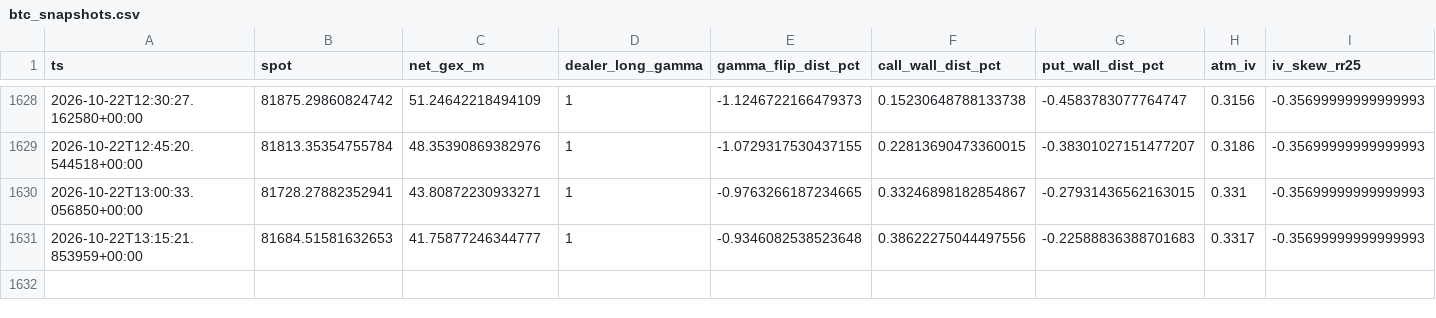
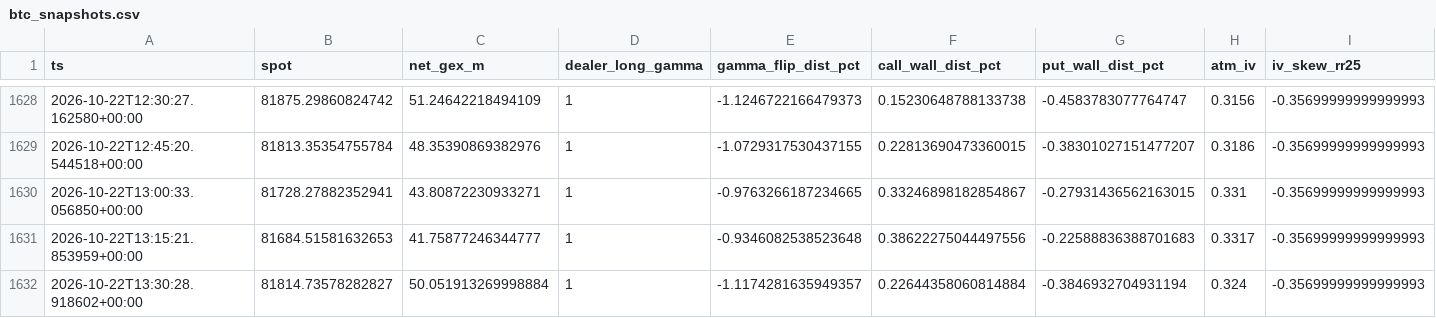
Before and after one commit to champphakphum-ai/squeeze-ea, a CSV file: data/btc_snapshots.csv, drawn as a sheet; only a part is shown, gaps mark what is left out; rows hold the shown columns only; the diff names each change by its address in the sheet, - before the commit and + after, or states it on an @@ line.

```diff
--- a/data/btc_snapshots.csv
+++ b/data/btc_snapshots.csv
+row 1632: 2026-10-22T13:30:28.918602+00:00 | 81814.73578282827 | 50.051913269998884 | 1 | -1.1174281635949357 | 0.22644358060814884 | -0.3846932704931194 | 0.324 | -0.35699999999999993
```
